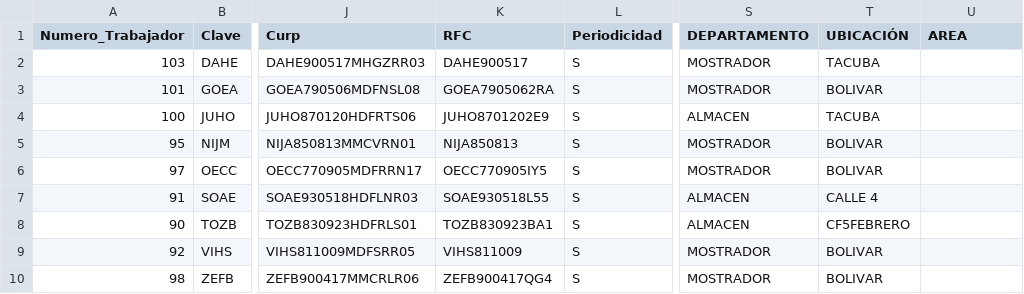
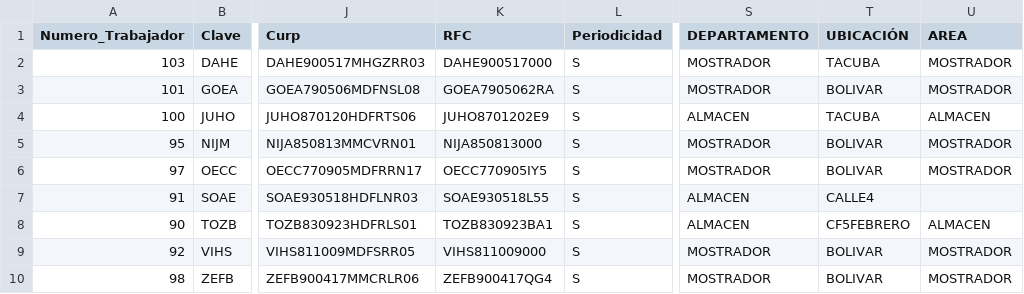
Before and after one commit to rcancino/sw4-rh, a CSV file: web-app/WEB-INF/data/empleados3.csv, drawn as a sheet; only a part is shown, gaps mark what is left out; the diff names each change by its address in the sheet, - before the commit and + after, or states it on an @@ line.

```diff
--- a/web-app/WEB-INF/data/empleados3.csv
+++ b/web-app/WEB-INF/data/empleados3.csv
-K2 (RFC): DAHE900517
+K2 (RFC): DAHE900517000
-U2:U3 (AREA): (empty)
+U2:U3 (AREA): MOSTRADOR
-U4 (AREA): (empty)
+U4 (AREA): ALMACEN
-K5 (RFC): NIJA850813
+K5 (RFC): NIJA850813000
-U5:U6 (AREA): (empty)
+U5:U6 (AREA): MOSTRADOR
-T7 (UBICACIÓN): CALLE 4
+T7 (UBICACIÓN): CALLE4
-U8 (AREA): (empty)
+U8 (AREA): ALMACEN
-K9 (RFC): VIHS811009
+K9 (RFC): VIHS811009000
-U9:U10 (AREA): (empty)
+U9:U10 (AREA): MOSTRADOR
```
Also changed, not shown: web-app/WEB-INF/data/kio/nomina_q7.csv, web-app/WEB-INF/data/kio/nomina_s15.csv, 19 other files.
